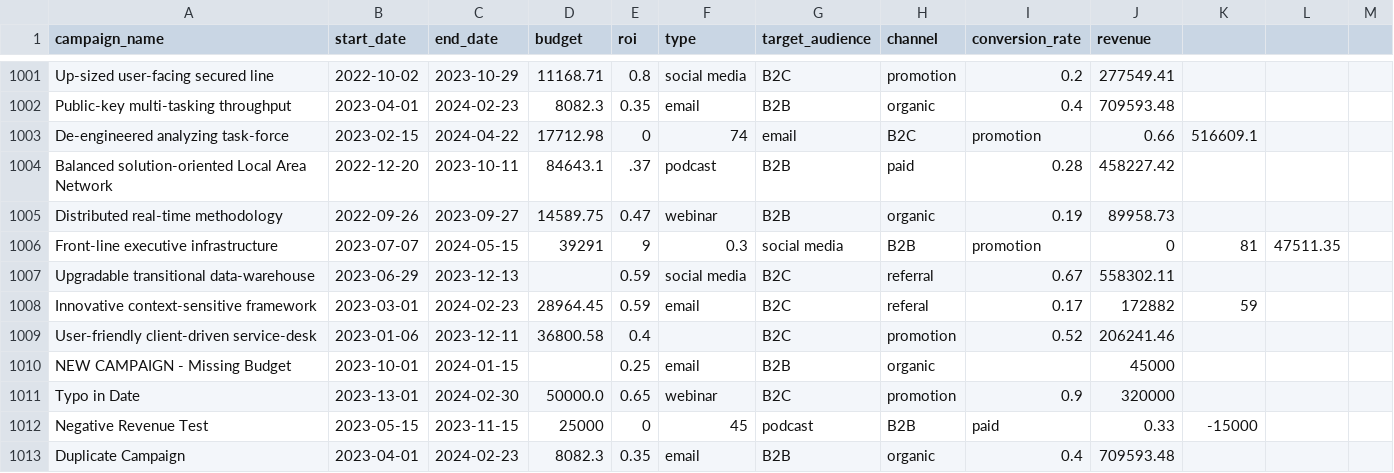
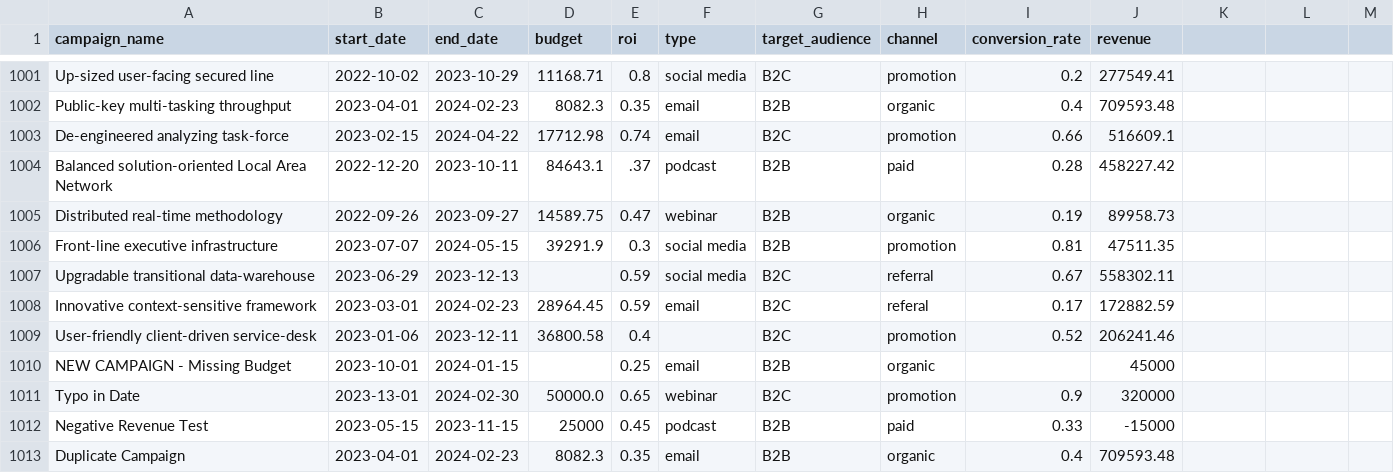
Before and after one commit to AndreiKukushkinBaidurov/Marketing_Proyecto, a CSV file: data/marketingcampaigns.csv, drawn as a sheet; only a part is shown, gaps mark what is left out; the diff covers the shown part only.

```diff
--- a/data/marketingcampaigns.csv
+++ b/data/marketingcampaigns.csv
@@ -1002,8 +1002,8 @@ Up-sized user-facing secured line,2022-10-02,2023-10-29,11168.71,0.8,social medi
 Public-key multi-tasking throughput,2023-04-01,2024-02-23,8082.3,0.35,email,B2B,organic,0.4,709593.48
-De-engineered analyzing task-force,2023-02-15,2024-04-22,17712.98,0,74,email,B2C,promotion,0.66,516609.1
+De-engineered analyzing task-force,2023-02-15,2024-04-22,17712.98,0.74,email,B2C,promotion,0.66,516609.1
 Balanced solution-oriented Local Area Network,2022-12-20,2023-10-11,84643.1,.37,podcast,B2B,paid,0.28,458227.42
 Distributed real-time methodology,2022-09-26,2023-09-27,14589.75,0.47,webinar,B2B,organic,0.19,89958.73
-Front-line executive infrastructure,2023-07-07,2024-05-15,39291,9,0.3,social media,B2B,promotion,0,81,47511.35
+Front-line executive infrastructure,2023-07-07,2024-05-15,39291.9,0.3,social media,B2B,promotion,0.81,47511.35
 Upgradable transitional data-warehouse,2023-06-29,2023-12-13,,0.59,social media,B2C,referral,0.67,558302.11
-Innovative context-sensitive framework,2023-03-01,2024-02-23,28964.45,0.59,email,B2C,referal,0.17,172882,59
+Innovative context-sensitive framework,2023-03-01,2024-02-23,28964.45,0.59,email,B2C,referal,0.17,172882.59
 User-friendly client-driven service-desk,2023-01-06,2023-12-11,36800.58,0.4,,B2C,promotion,0.52,206241.46
@@ -1011,3 +1011,3 @@ NEW CAMPAIGN - Missing Budget,2023-10-01,2024-01-15,,0.25,email,B2B,organic,,450
 Typo in Date,2023-13-01,2024-02-30,50000.0,0.65,webinar,B2C,promotion,0.9,320000
-Negative Revenue Test,2023-05-15,2023-11-15,25000,0,45,podcast,B2B,paid,0.33,-15000
+Negative Revenue Test,2023-05-15,2023-11-15,25000,0.45,podcast,B2B,paid,0.33,-15000
 Duplicate Campaign,2023-04-01,2024-02-23,8082.3,0.35,email,B2B,organic,0.4,709593.48
```
Also changed, not shown: 10 edited cells elsewhere in this file, 2 other files.
